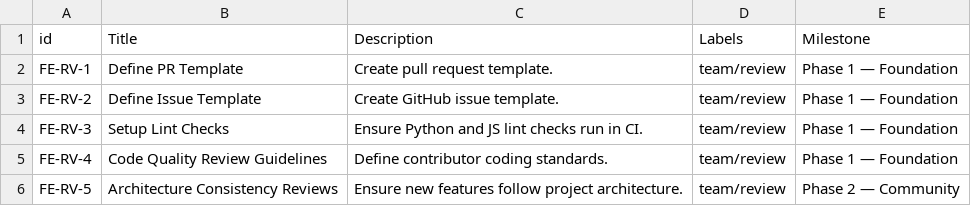
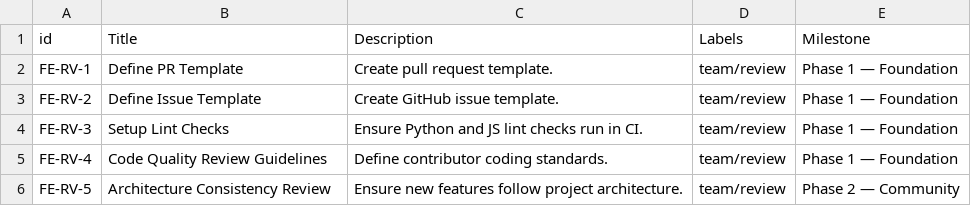
Before and after one commit to oladokedamilola/pynigeria, a CSV file: .github/data/review.csv, drawn as a sheet.

Commit message:
Workflow: Csv tracking, automate issue updates, milestones and labels (1)

```diff
--- a/.github/data/review.csv
+++ b/.github/data/review.csv
@@ -5,2 +5,2 @@ FE-RV-3,Setup Lint Checks,Ensure Python and JS lint checks run in CI.,team/revie
 FE-RV-4,Code Quality Review Guidelines,Define contributor coding standards.,team/review,Phase 1 — Foundation
-FE-RV-5,Architecture Consistency Reviews,Ensure new features follow project architecture.,team/review,Phase 2 — Community
+FE-RV-5,Architecture Consistency Review,Ensure new features follow project architecture.,team/review,Phase 2 — Community
```
